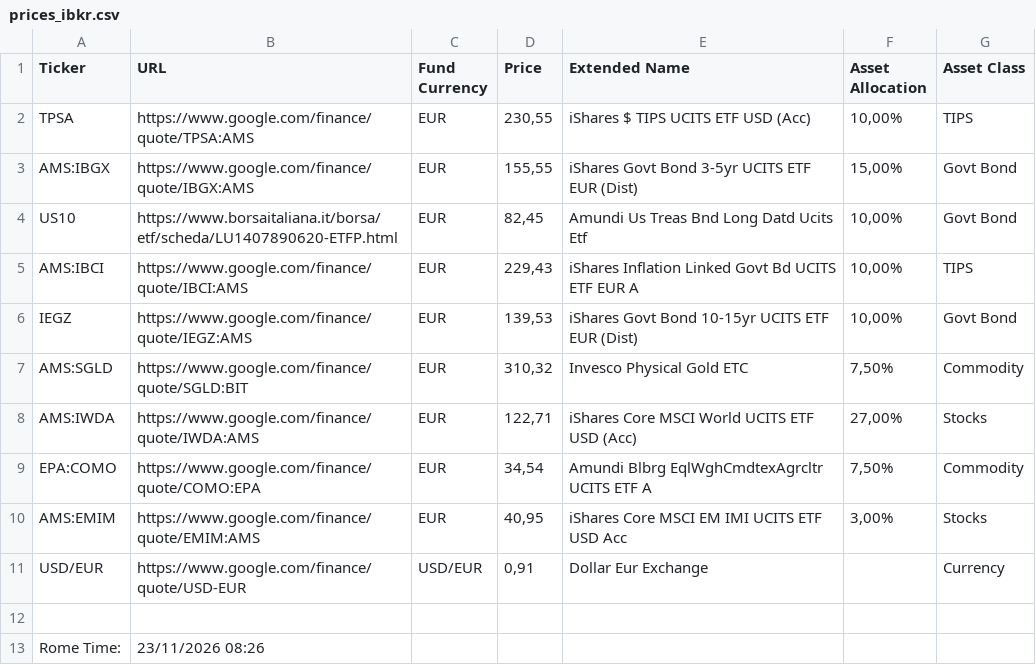
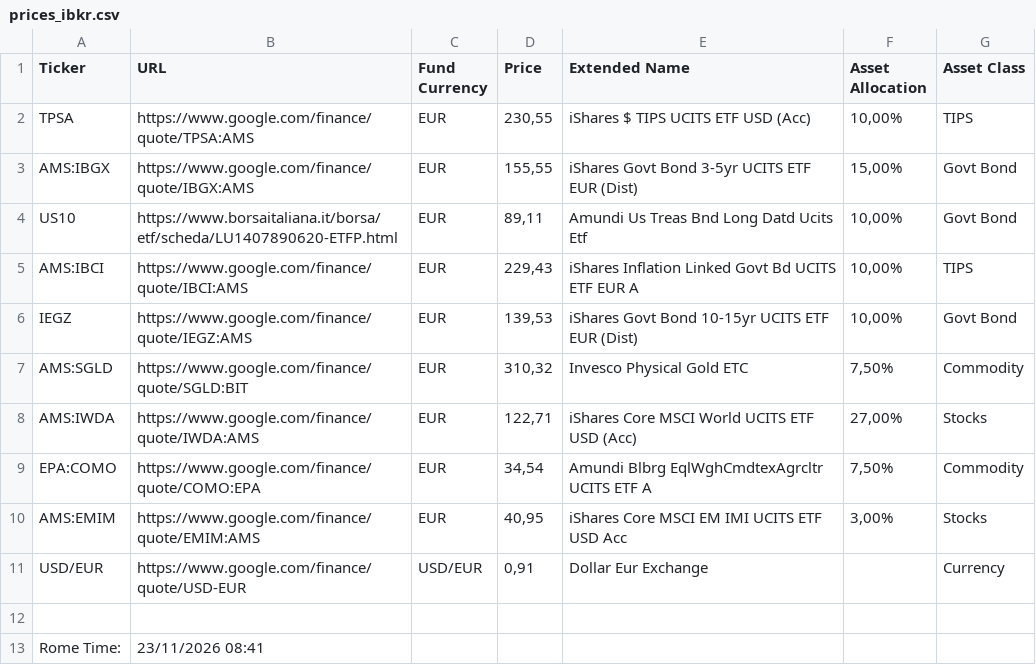
Before and after one commit to leob1one/ibrk-data, a CSV file: prices_ibkr.csv, drawn as a sheet.

Commit message:
Auto-update prices from Google Sheets (2026-11-23T07:41:34.521Z)

```diff
--- a/prices_ibkr.csv
+++ b/prices_ibkr.csv
@@ -3,3 +3,3 @@ TPSA,https://www.google.com/finance/quote/TPSA:AMS,EUR,"230,55",iShares $ TIPS U
 AMS:IBGX,https://www.google.com/finance/quote/IBGX:AMS,EUR,"155,55",iShares   Govt Bond 3-5yr UCITS ETF EUR (Dist),"15,00%",Govt Bond
-US10,https://www.borsaitaliana.it/borsa/etf/scheda/LU1407890620-ETFP.html,EUR,"82,45",Amundi Us Treas Bnd Long Datd Ucits Etf,"10,00%",Govt Bond
+US10,https://www.borsaitaliana.it/borsa/etf/scheda/LU1407890620-ETFP.html,EUR,"89,11",Amundi Us Treas Bnd Long Datd Ucits Etf,"10,00%",Govt Bond
 AMS:IBCI,https://www.google.com/finance/quote/IBCI:AMS,EUR,"229,43",iShares   Inflation Linked Govt Bd UCITS ETF EUR A,"10,00%",TIPS
@@ -12,2 +12,2 @@ USD/EUR,https://www.google.com/finance/quote/USD-EUR,USD/EUR,"0,91",Dollar Eur E
 ,,,,,,
-Rome Time:,23/11/2026  08:26,,,,,
+Rome Time:,23/11/2026  08:41,,,,,
```
